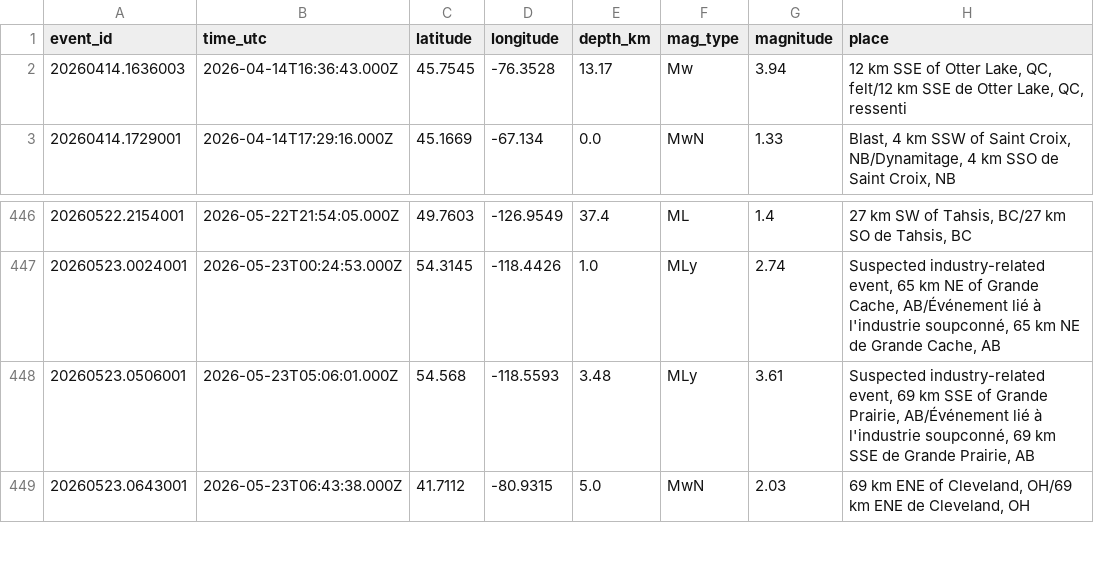
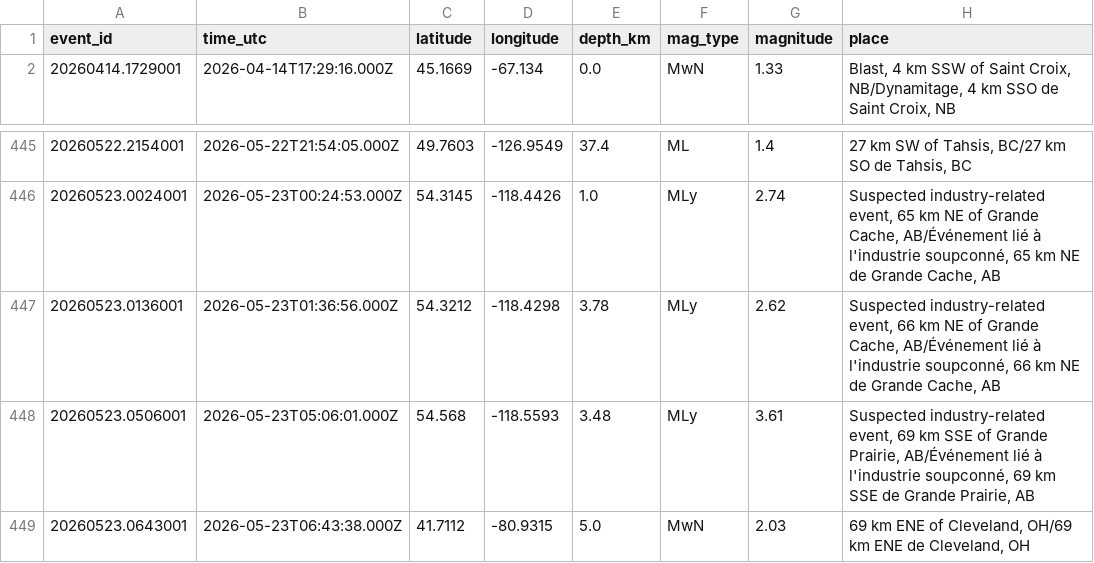
Before and after one commit to Alpeace89/piquakecanada, a CSV file: eq_canada_recent.csv, drawn as a sheet; only a part is shown, gaps mark what is left out; removed rows and columns are numbered as before the commit, all else as after; the diff names each change by its address in the sheet, - before the commit and + after, or states it on an @@ line.

```diff
--- a/eq_canada_recent.csv
+++ b/eq_canada_recent.csv
-row 2: 20260414.1636003 | 2026-04-14T16:36:43.000Z | 45.7545 | -76.3528 | 13.17 | Mw | 3.94 | 12 km SSE of Otter Lake, QC, felt/12 km SSE de Otter Lake, QC, ressenti
+row 447: 20260523.0136001 | 2026-05-23T01:36:56.000Z | 54.3212 | -118.4298 | 3.78 | MLy | 2.62 | Suspected industry-related event, 66 km NE of Grande Cache, AB/Événement lié à l'industrie soupconné, 66 km NE de Grande Cache, AB
```
Also changed, not shown: 23 other files.
